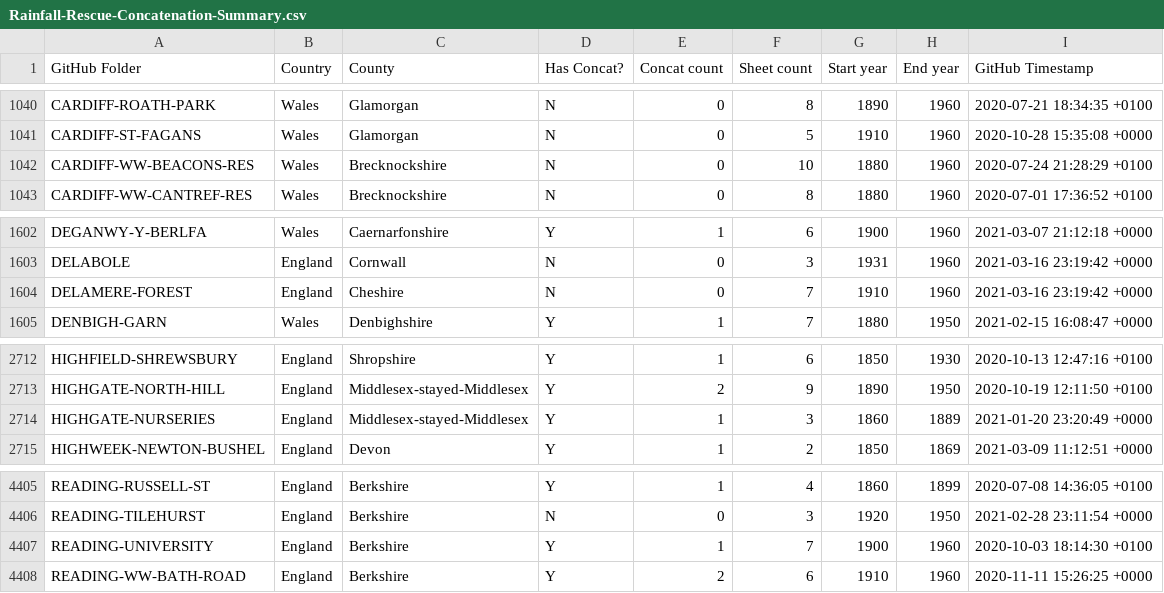
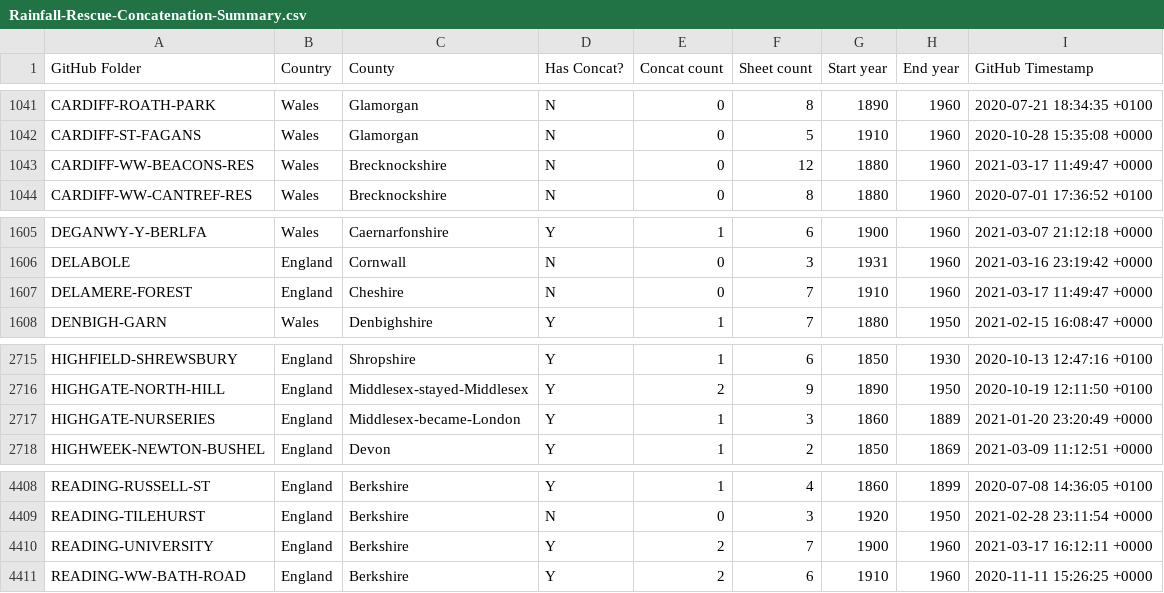
Before and after one commit to rjmeats/BritishRainfall, a CSV file: Locations/Rainfall-Rescue-Concatenation-Summary.csv, drawn as a sheet; only a part is shown, gaps mark what is left out; the diff covers the shown part only.

```diff
--- a/Locations/Rainfall-Rescue-Concatenation-Summary.csv
+++ b/Locations/Rainfall-Rescue-Concatenation-Summary.csv
@@ -1041,3 +1042,3 @@ CARDIFF-ROATH-PARK,Wales,Glamorgan,N,0,8,1890,1960,2020-07-21 18:34:35 +0100
 CARDIFF-ST-FAGANS,Wales,Glamorgan,N,0,5,1910,1960,2020-10-28 15:35:08 +0000
-CARDIFF-WW-BEACONS-RES,Wales,Brecknockshire,N,0,10,1880,1960,2020-07-24 21:28:29 +0100
+CARDIFF-WW-BEACONS-RES,Wales,Brecknockshire,N,0,12,1880,1960,2021-03-17 11:49:47 +0000
 CARDIFF-WW-CANTREF-RES,Wales,Brecknockshire,N,0,8,1880,1960,2020-07-01 17:36:52 +0100
@@ -1603,3 +1606,3 @@ DEGANWY-Y-BERLFA,Wales,Caernarfonshire,Y,1,6,1900,1960,2021-03-07 21:12:18 +0000
 DELABOLE,England,Cornwall,N,0,3,1931,1960,2021-03-16 23:19:42 +0000
-DELAMERE-FOREST,England,Cheshire,N,0,7,1910,1960,2021-03-16 23:19:42 +0000
+DELAMERE-FOREST,England,Cheshire,N,0,7,1910,1960,2021-03-17 11:49:47 +0000
 DENBIGH-GARN,Wales,Denbighshire,Y,1,7,1880,1950,2021-02-15 16:08:47 +0000
@@ -2713,3 +2716,3 @@ HIGHFIELD-SHREWSBURY,England,Shropshire,Y,1,6,1850,1930,2020-10-13 12:47:16 +010
 HIGHGATE-NORTH-HILL,England,Middlesex-stayed-Middlesex,Y,2,9,1890,1950,2020-10-19 12:11:50 +0100
-HIGHGATE-NURSERIES,England,Middlesex-stayed-Middlesex,Y,1,3,1860,1889,2021-01-20 23:20:49 +0000
+HIGHGATE-NURSERIES,England,Middlesex-became-London,Y,1,3,1860,1889,2021-01-20 23:20:49 +0000
 HIGHWEEK-NEWTON-BUSHEL,England,Devon,Y,1,2,1850,1869,2021-03-09 11:12:51 +0000
@@ -4406,3 +4409,3 @@ READING-RUSSELL-ST,England,Berkshire,Y,1,4,1860,1899,2020-07-08 14:36:05 +0100
 READING-TILEHURST,England,Berkshire,N,0,3,1920,1950,2021-02-28 23:11:54 +0000
-READING-UNIVERSITY,England,Berkshire,Y,1,7,1900,1960,2020-10-03 18:14:30 +0100
+READING-UNIVERSITY,England,Berkshire,Y,2,7,1900,1960,2021-03-17 16:12:11 +0000
 READING-WW-BATH-ROAD,England,Berkshire,Y,2,6,1910,1960,2020-11-11 15:26:25 +0000
```
Also changed, not shown: 3 added rows and 7 edited cells elsewhere in this file, Locations/Rainfall-Rescue-Grid-Refs.csv, 7 other files.
